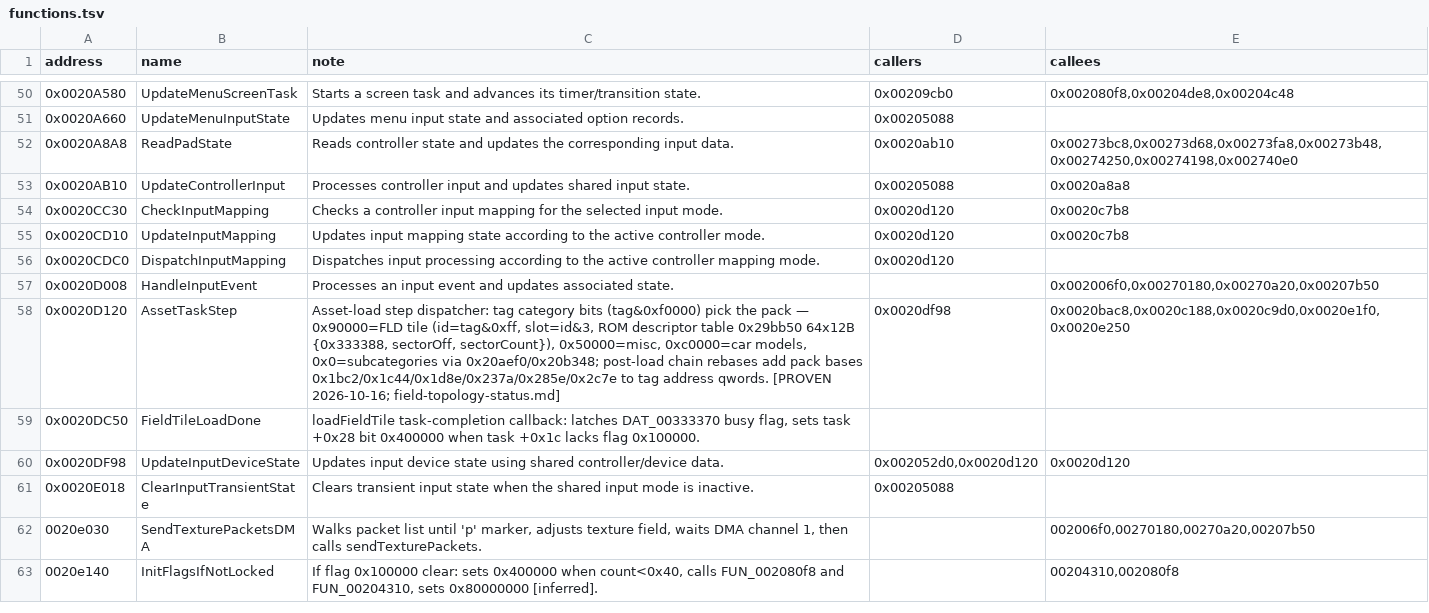
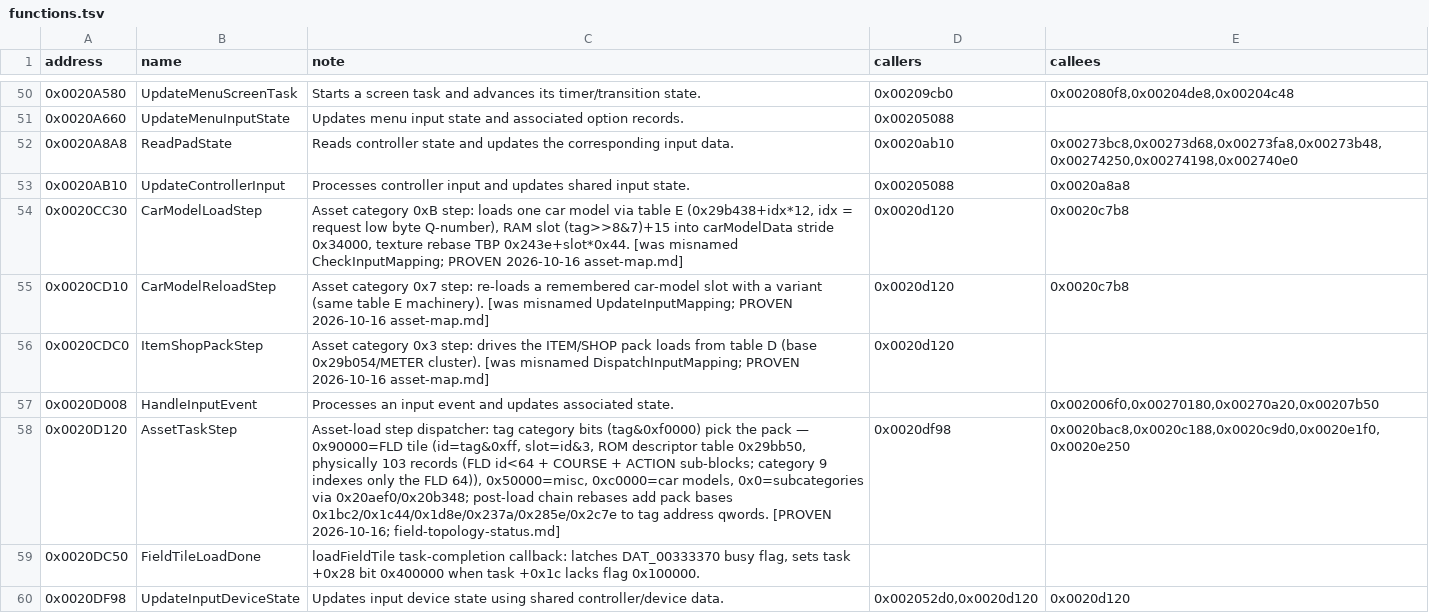
Before and after one commit to silentsudin/RoadTripAdventure-recomp, a TSV file: docs/native-reference/functions.tsv, drawn as a sheet; only a part is shown, gaps mark what is left out; the shorter side is filled out with more unchanged rows.

Commit message:
docs+native: rename misnamed asset-step functions (cat 7/B/3), refine descriptor-table extent, note .lbn_map.tsv

```diff
--- a/docs/native-reference/functions.tsv
+++ b/docs/native-reference/functions.tsv
@@ -53,7 +53,7 @@ address	name	note	callers	callees
 0x0020AB10	UpdateControllerInput	Processes controller input and updates shared input state.	0x00205088	0x0020a8a8
-0x0020CC30	CheckInputMapping	Checks a controller input mapping for the selected input mode.	0x0020d120	0x0020c7b8
-0x0020CD10	UpdateInputMapping	Updates input mapping state according to the active controller mode.	0x0020d120	0x0020c7b8
-0x0020CDC0	DispatchInputMapping	Dispatches input processing according to the active controller mapping mode.	0x0020d120	
+0x0020CC30	CarModelLoadStep	Asset category 0xB step: loads one car model via table E (0x29b438+idx*12, idx = request low byte Q-number), RAM slot (tag>>8&7)+15 into carModelData stride 0x34000, texture rebase TBP 0x243e+slot*0x44. [was misnamed CheckInputMapping; PROVEN 2026-10-16 asset-map.md]	0x0020d120	0x0020c7b8
+0x0020CD10	CarModelReloadStep	Asset category 0x7 step: re-loads a remembered car-model slot with a variant (same table E machinery). [was misnamed UpdateInputMapping; PROVEN 2026-10-16 asset-map.md]	0x0020d120	0x0020c7b8
+0x0020CDC0	ItemShopPackStep	Asset category 0x3 step: drives the ITEM/SHOP pack loads from table D (base 0x29b054/METER cluster). [was misnamed DispatchInputMapping; PROVEN 2026-10-16 asset-map.md]	0x0020d120	
 0x0020D008	HandleInputEvent	Processes an input event and updates associated state.		0x002006f0,0x00270180,0x00270a20,0x00207b50
-0x0020D120	AssetTaskStep	Asset-load step dispatcher: tag category bits (tag&0xf0000) pick the pack — 0x90000=FLD tile (id=tag&0xff, slot=id&3, ROM descriptor table 0x29bb50 64x12B {0x333388, sectorOff, sectorCount}), 0x50000=misc, 0xc0000=car models, 0x0=subcategories via 0x20aef0/0x20b348; post-load chain rebases add pack bases 0x1bc2/0x1c44/0x1d8e/0x237a/0x285e/0x2c7e to tag address qwords. [PROVEN 2026-10-16; field-topology-status.md]	0x0020df98	0x0020bac8,0x0020c188,0x0020c9d0,0x0020e1f0,0x0020e250
+0x0020D120	AssetTaskStep	Asset-load step dispatcher: tag category bits (tag&0xf0000) pick the pack — 0x90000=FLD tile (id=tag&0xff, slot=id&3, ROM descriptor table 0x29bb50, physically 103 records (FLD id<64 + COURSE + ACTION sub-blocks; category 9 indexes only the FLD 64)), 0x50000=misc, 0xc0000=car models, 0x0=subcategories via 0x20aef0/0x20b348; post-load chain rebases add pack bases 0x1bc2/0x1c44/0x1d8e/0x237a/0x285e/0x2c7e to tag address qwords. [PROVEN 2026-10-16; field-topology-status.md]	0x0020df98	0x0020bac8,0x0020c188,0x0020c9d0,0x0020e1f0,0x0020e250
 0x0020DC50	FieldTileLoadDone	loadFieldTile task-completion callback: latches DAT_00333370 busy flag, sets task +0x28 bit 0x400000 when task +0x1c lacks flag 0x100000.		
```
Also changed, not shown: 3 other files.
